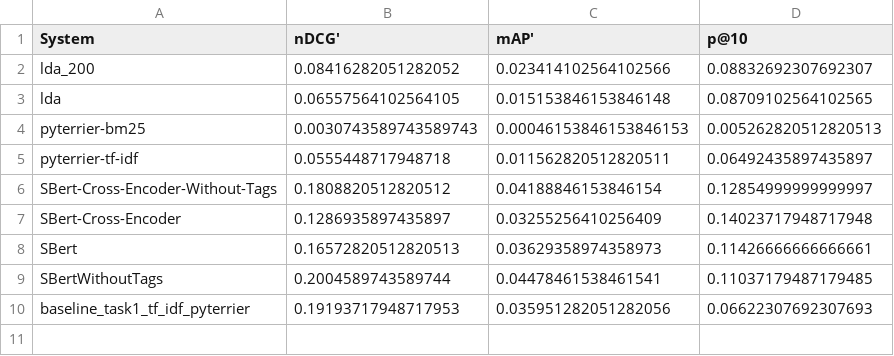
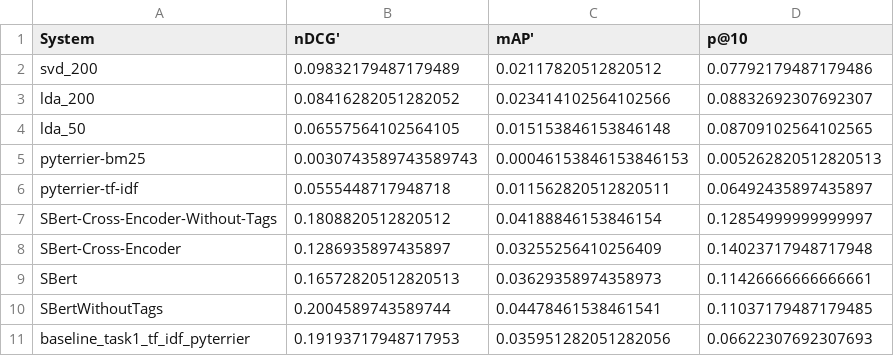
Before and after one commit to Niklas-23/information-retrieval, a TSV file: results/complete_results_v1.tsv, drawn as a sheet.

Commit message:
Add LDA results (#19)

```diff
--- a/results/complete_results_v1.tsv
+++ b/results/complete_results_v1.tsv
@@ -1,4 +1,5 @@
 System	nDCG'	mAP'	p@10
+svd_200	0.09832179487179489	0.02117820512820512	0.07792179487179486
 lda_200	0.08416282051282052	0.023414102564102566	0.08832692307692307
-lda	0.06557564102564105	0.015153846153846148	0.08709102564102565
+lda_50	0.06557564102564105	0.015153846153846148	0.08709102564102565
 pyterrier-bm25	0.0030743589743589743	0.00046153846153846153	0.005262820512820513
```
Also changed, not shown: 5 other files.
